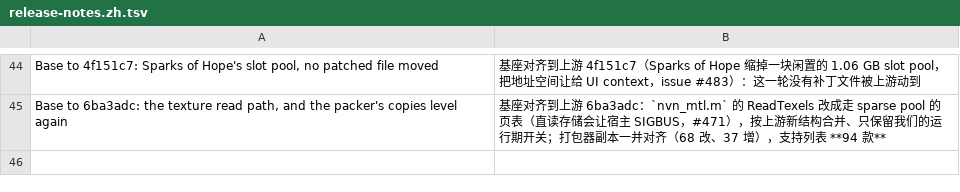
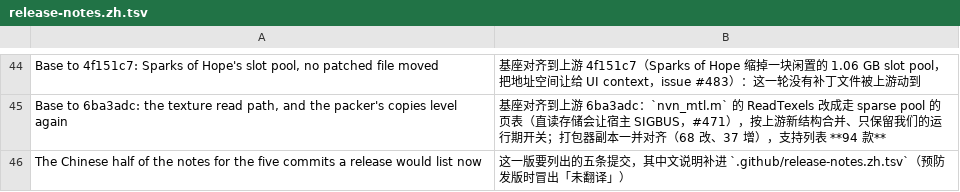
Before and after one commit to sunvincent037-ship-it/ns2ios-controller-touch, a TSV file: .github/release-notes.zh.tsv, drawn as a sheet; only a part is shown, gaps mark what is left out.

Commit message:
Translate the notes commit itself, so the next release lists no untranslated row

```diff
--- a/.github/release-notes.zh.tsv
+++ b/.github/release-notes.zh.tsv
@@ -45 +45,2 @@ Base to 4f151c7: Sparks of Hope's slot pool, no patched file moved	基座对齐
 Base to 6ba3adc: the texture read path, and the packer's copies level again	基座对齐到上游 6ba3adc：`nvn_mtl.m` 的 ReadTexels 改成走 sparse pool 的页表（直读存储会让宿主 SIGBUS，#471），按上游新结构合并、只保留我们的运行期开关；打包器副本一并对齐（68 改、37 增），支持列表 **94 款**
+The Chinese half of the notes for the five commits a release would list now	这一版要列出的五条提交，其中文说明补进 `.github/release-notes.zh.tsv`（预防发版时冒出「未翻译」）
```
